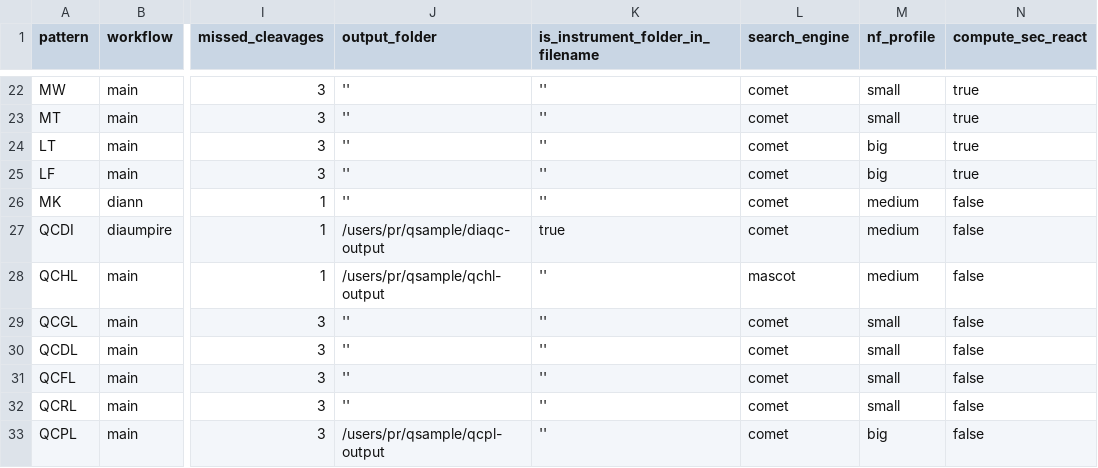
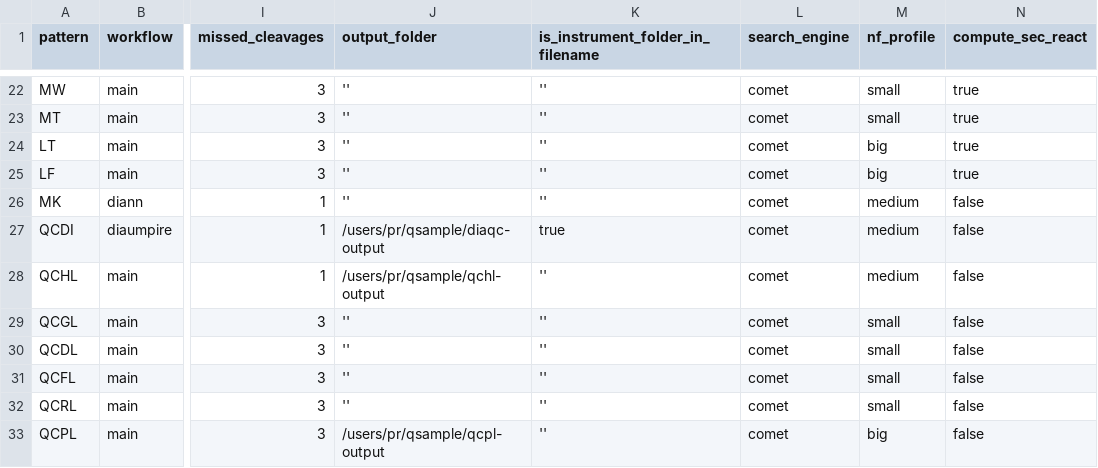
Before and after one commit to proteomicsunitcrg/atlas, a CSV file: assets/atlas.csv, drawn as a sheet; only a part is shown, gaps mark what is left out; the diff names each change by its address in the sheet, - before the commit and + after, or states it on an @@ line.

```diff
--- a/assets/atlas.csv
+++ b/assets/atlas.csv
-L28 (search_engine): mascot
+L28 (search_engine): comet
```
Also changed, not shown: 2 other files.
